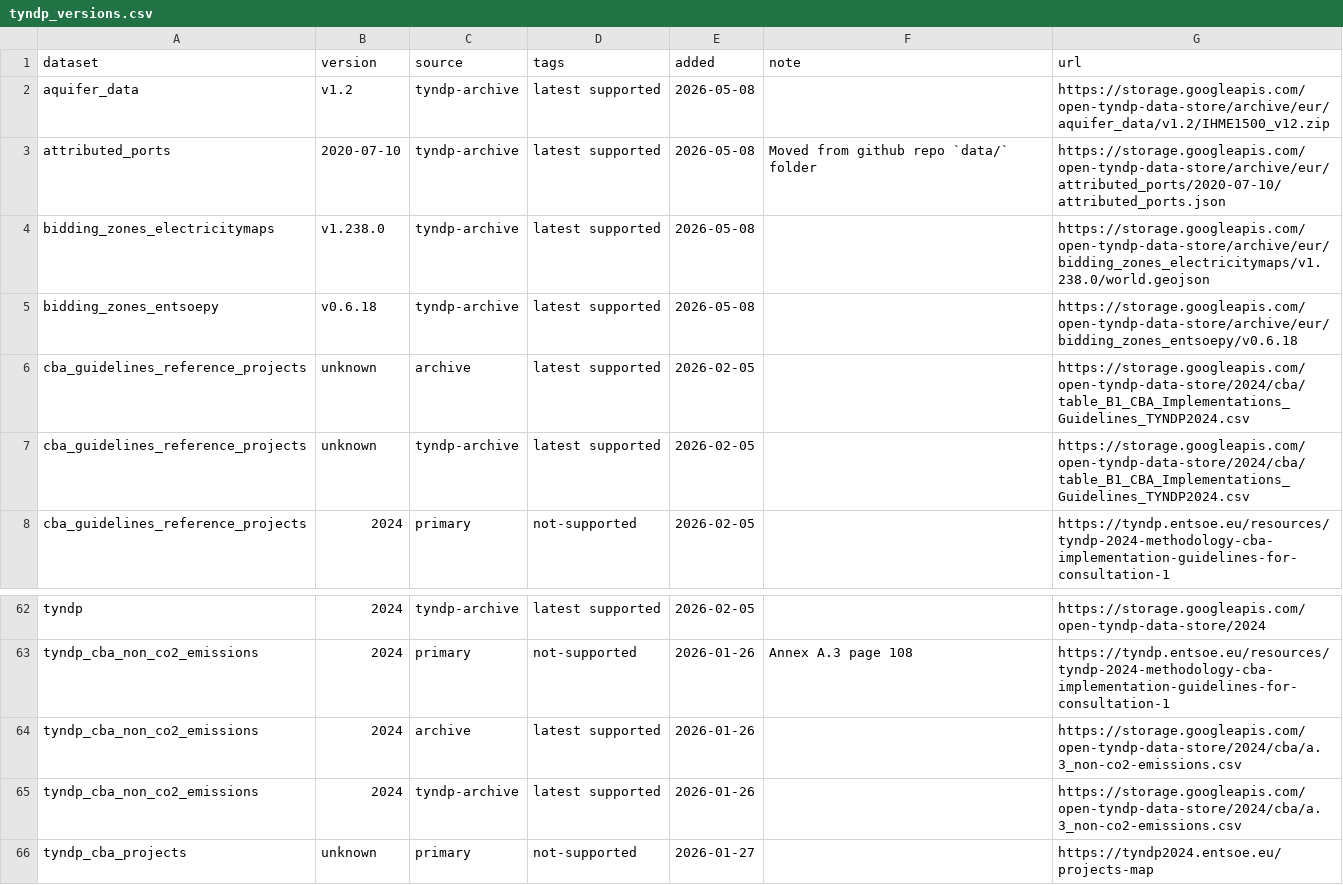
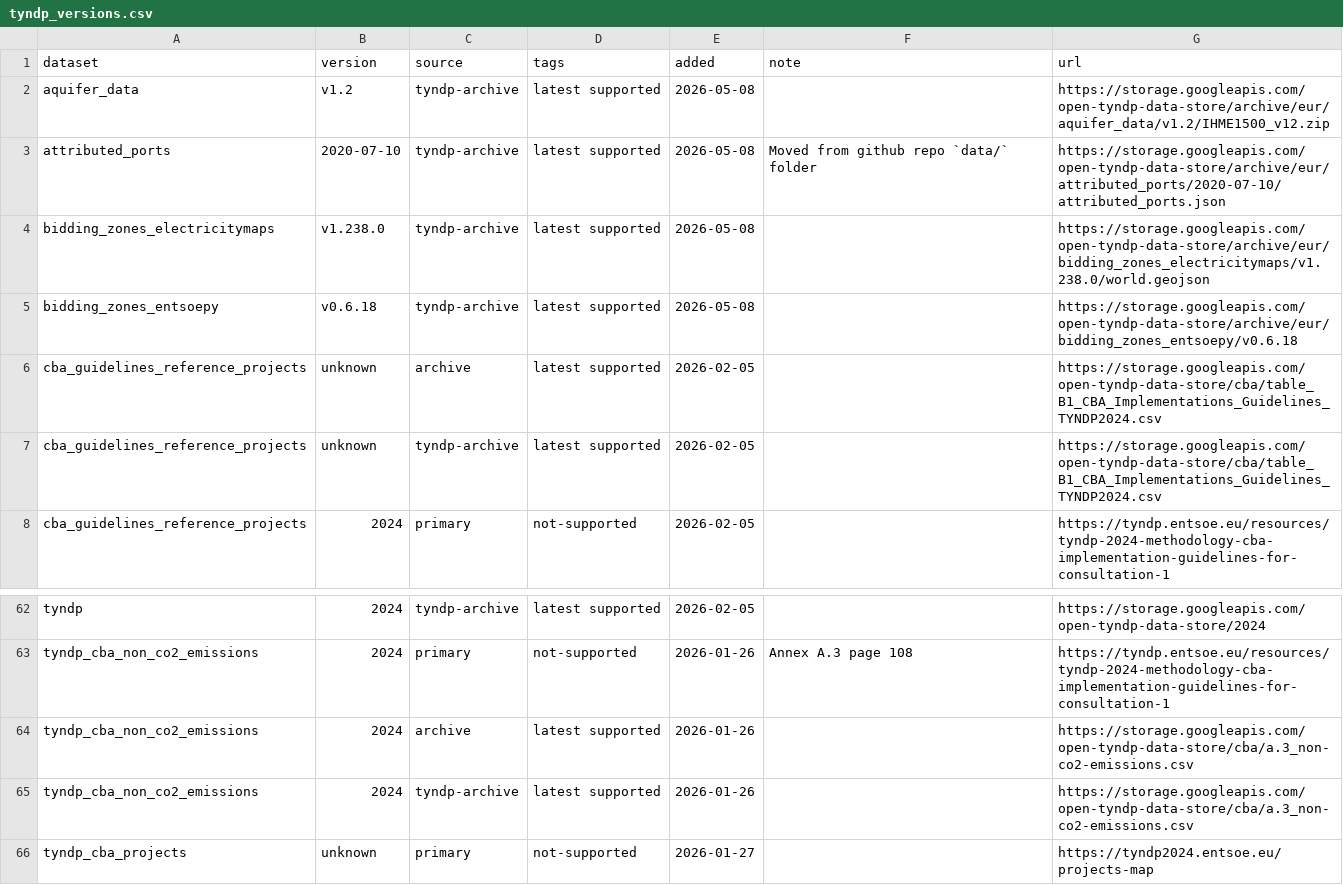
Before and after one commit to open-energy-transition/open-tyndp, a CSV file: data/tyndp_versions.csv, drawn as a sheet; only a part is shown, gaps mark what is left out.

Commit message:
revert updated path for small cba files that will move into the repository

```diff
--- a/data/tyndp_versions.csv
+++ b/data/tyndp_versions.csv
@@ -5,4 +5,4 @@ bidding_zones_electricitymaps,v1.238.0,tyndp-archive,latest supported,2026-05-08
 bidding_zones_entsoepy,v0.6.18,tyndp-archive,latest supported,2026-05-08,,https://storage.googleapis.com/open-tyndp-data-store/archive/eur/bidding_zones_entsoepy/v0.6.18
-cba_guidelines_reference_projects,unknown,archive,latest supported,2026-02-05,,https://storage.googleapis.com/open-tyndp-data-store/2024/cba/table_B1_CBA_Implementations_Guidelines_TYNDP2024.csv
-cba_guidelines_reference_projects,unknown,tyndp-archive,latest supported,2026-02-05,,https://storage.googleapis.com/open-tyndp-data-store/2024/cba/table_B1_CBA_Implementations_Guidelines_TYNDP2024.csv
+cba_guidelines_reference_projects,unknown,archive,latest supported,2026-02-05,,https://storage.googleapis.com/open-tyndp-data-store/cba/table_B1_CBA_Implementations_Guidelines_TYNDP2024.csv
+cba_guidelines_reference_projects,unknown,tyndp-archive,latest supported,2026-02-05,,https://storage.googleapis.com/open-tyndp-data-store/cba/table_B1_CBA_Implementations_Guidelines_TYNDP2024.csv
 cba_guidelines_reference_projects,2024,primary,not-supported,2026-02-05,,https://tyndp.entsoe.eu/resources/tyndp-2024-methodology-cba-implementation-guidelines-for-consultation-1
@@ -63,4 +63,4 @@ tyndp,2024,tyndp-archive,latest supported,2026-02-05,,https://storage.googleapis
 tyndp_cba_non_co2_emissions,2024,primary,not-supported,2026-01-26,Annex A.3 page 108,https://tyndp.entsoe.eu/resources/tyndp-2024-methodology-cba-implementation-guidelines-for-consultation-1
-tyndp_cba_non_co2_emissions,2024,archive,latest supported,2026-01-26,,https://storage.googleapis.com/open-tyndp-data-store/2024/cba/a.3_non-co2-emissions.csv
-tyndp_cba_non_co2_emissions,2024,tyndp-archive,latest supported,2026-01-26,,https://storage.googleapis.com/open-tyndp-data-store/2024/cba/a.3_non-co2-emissions.csv
+tyndp_cba_non_co2_emissions,2024,archive,latest supported,2026-01-26,,https://storage.googleapis.com/open-tyndp-data-store/cba/a.3_non-co2-emissions.csv
+tyndp_cba_non_co2_emissions,2024,tyndp-archive,latest supported,2026-01-26,,https://storage.googleapis.com/open-tyndp-data-store/cba/a.3_non-co2-emissions.csv
 tyndp_cba_projects,unknown,primary,not-supported,2026-01-27,,https://tyndp2024.entsoe.eu/projects-map
```
